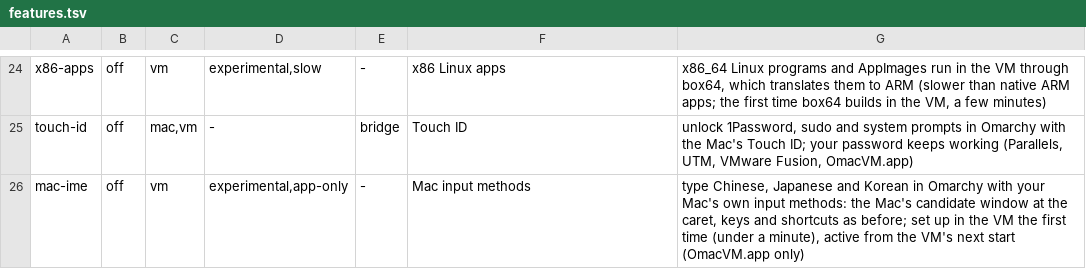
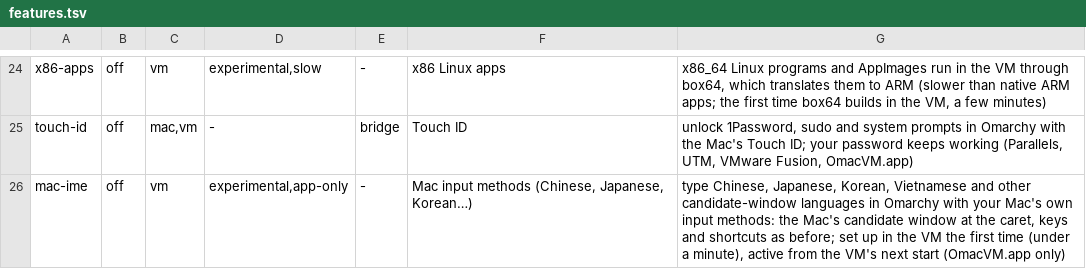
Before and after one commit to brianmerchant/omacvm, a TSV file: src/features.tsv, drawn as a sheet; only a part is shown, gaps mark what is left out.

```diff
--- a/src/features.tsv
+++ b/src/features.tsv
@@ -25,2 +25,2 @@ x86-apps	off	vm	experimental,slow	-	x86 Linux apps	x86_64 Linux programs and App
 touch-id	off	mac,vm	-	bridge	Touch ID	unlock 1Password, sudo and system prompts in Omarchy with the Mac's Touch ID; your password keeps working (Parallels, UTM, VMware Fusion, OmacVM.app)
-mac-ime	off	vm	experimental,app-only	-	Mac input methods	type Chinese, Japanese and Korean in Omarchy with your Mac's own input methods: the Mac's candidate window at the caret, keys and shortcuts as before; set up in the VM the first time (under a minute), active from the VM's next start (OmacVM.app only)
+mac-ime	off	vm	experimental,app-only	-	Mac input methods (Chinese, Japanese, Korean…)	type Chinese, Japanese, Korean, Vietnamese and other candidate-window languages in Omarchy with your Mac's own input methods: the Mac's candidate window at the caret, keys and shortcuts as before; set up in the VM the first time (under a minute), active from the VM's next start (OmacVM.app only)
```
Also changed, not shown: 5 other files.
